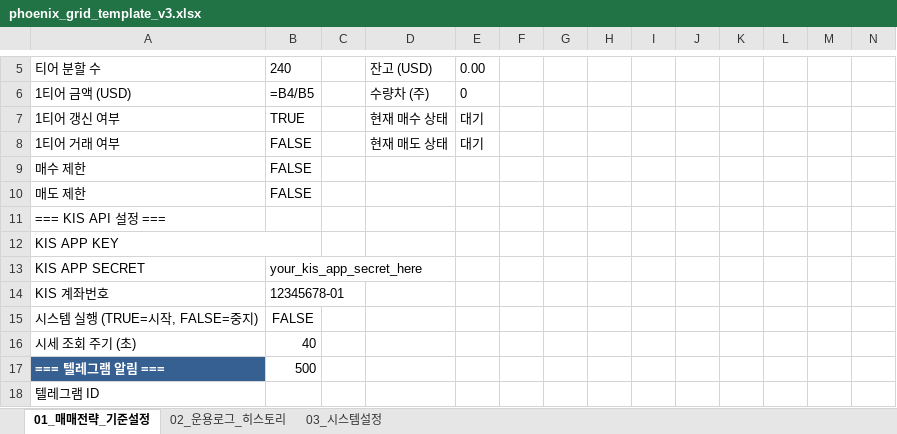
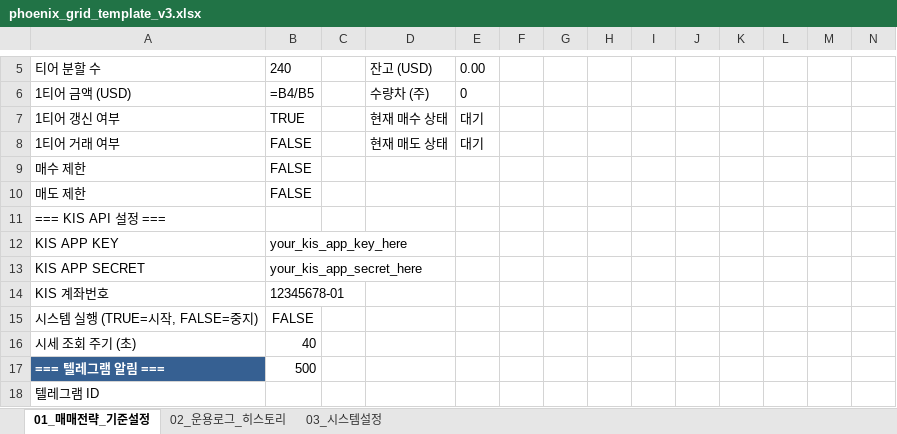
Before and after one commit to mim1012/solx, an Excel workbook: phoenix_grid_template_v3.xlsx, sheet 01_매매전략_기준설정, drawn as a sheet; only a part is shown, gaps mark what is left out; values as stored, in another font and other column widths than the file's, no borders; formulas without a stored value are shown as written; the diff names each change by its address in the sheet, - before the commit and + after, or states it on an @@ line.

```diff
--- a/phoenix_grid_template_v3.xlsx (sheet 01_매매전략_기준설정)
+++ b/phoenix_grid_template_v3.xlsx (sheet 01_매매전략_기준설정)
-A12:B12 merged
-B12: (empty)
+B12: your_kis_app_key_here
```
Also changed, not shown: sheet 03_시스템설정, release/phoenix_grid_template_v3.xlsx, 15 other files.
